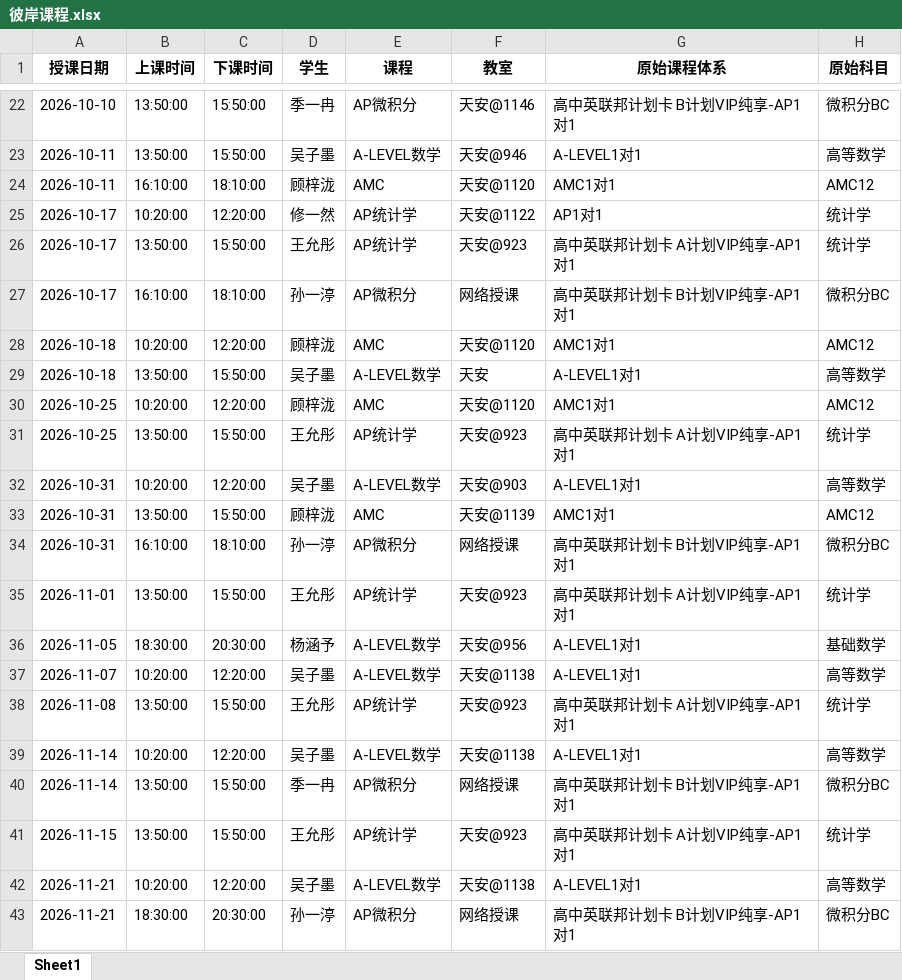
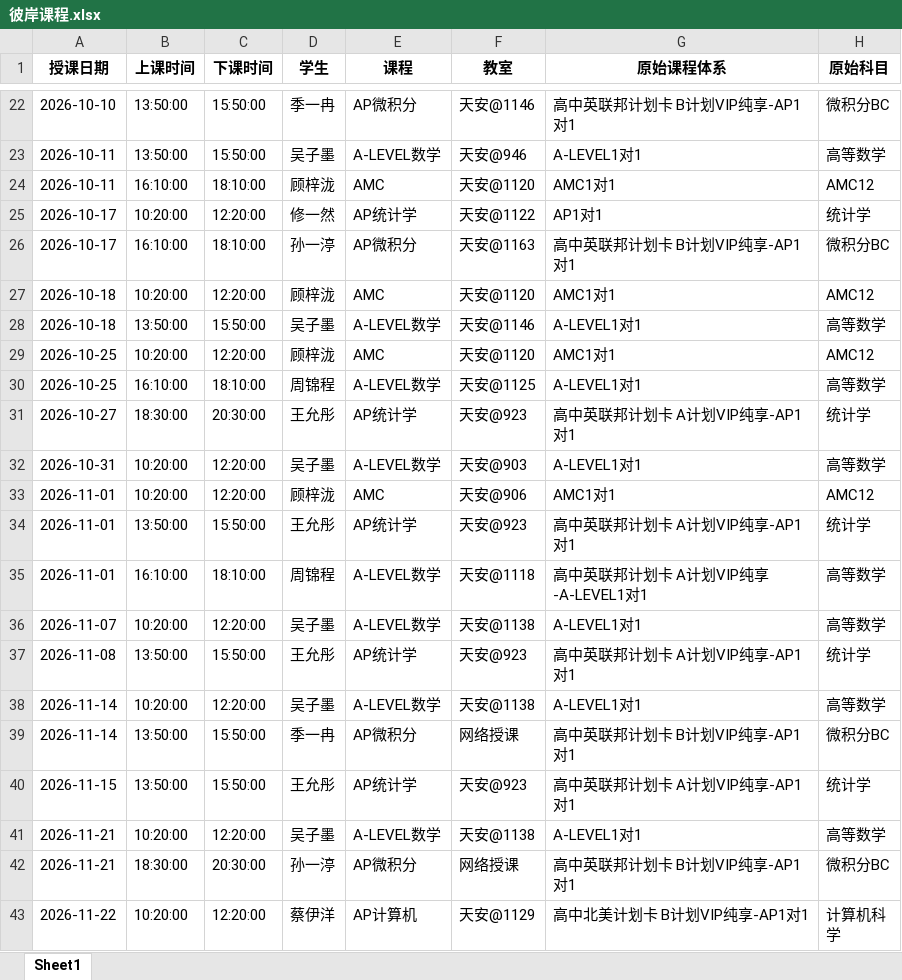
Before and after one commit to xiulikun/course-schedule, an Excel workbook: 彼岸课程.xlsx, sheet Sheet1, drawn as a sheet; only a part is shown, gaps mark what is left out; the shorter side is filled out with more unchanged rows; values as stored, in another font and other column widths than the file's, no borders; removed rows and columns are numbered as before the commit, all else as after; the diff names each change by its address in the sheet, - before the commit and + after, or states it on an @@ line.

Commit message:
更新 彼岸课程.xlsx

```diff
--- a/彼岸课程.xlsx (sheet Sheet1)
+++ b/彼岸课程.xlsx (sheet Sheet1)
-row 26: 2026-10-17 | 13:50:00 | 15:50:00 | 王允彤 | AP统计学 | 天安@923 | 高中英联邦计划卡 A计划VIP纯享-AP1对1 | 统计学
-F26 (教室): 网络授课
+F26 (教室): 天安@1163
-F28 (教室): 天安
+F28 (教室): 天安@1146
+row 30: 2026-10-25 | 16:10:00 | 18:10:00 | 周锦程 | A-LEVEL数学 | 天安@1125 | A-LEVEL1对1 | 高等数学
-A31 (授课日期): 2026-10-25
+A31 (授课日期): 2026-10-27
-B31 (上课时间): 13:50:00
+B31 (上课时间): 18:30:00
-C31 (下课时间): 15:50:00
+C31 (下课时间): 20:30:00
-A33 (授课日期): 2026-10-31
+A33 (授课日期): 2026-11-01
-B33 (上课时间): 13:50:00
+B33 (上课时间): 10:20:00
-C33 (下课时间): 15:50:00
+C33 (下课时间): 12:20:00
-F33 (教室): 天安@1139
+F33 (教室): 天安@906
-row 34: 2026-10-31 | 16:10:00 | 18:10:00 | 孙一渟 | AP微积分 | 网络授课 | 高中英联邦计划卡 B计划VIP纯享-AP1对1 | 微积分BC
-row 36: 2026-11-05 | 18:30:00 | 20:30:00 | 杨涵予 | A-LEVEL数学 | 天安@956 | A-LEVEL1对1 | 基础数学
+row 35: 2026-11-01 | 16:10:00 | 18:10:00 | 周锦程 | A-LEVEL数学 | 天安@1118 | 高中英联邦计划卡 A计划VIP纯享-A-LEVEL1对1 | 高等数学
```
